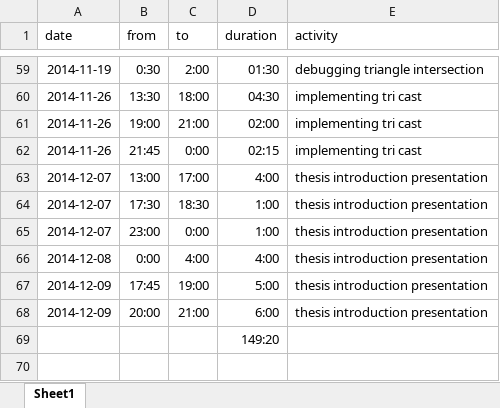
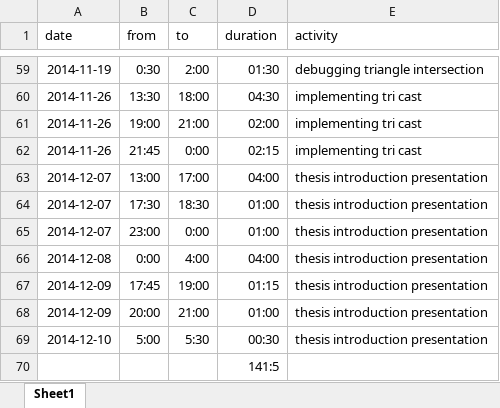
Before and after one commit to bernhardmgruber/master_thesis, an Excel workbook: documents/timelog.xlsx, sheet Sheet1, drawn as a sheet; only a part is shown, gaps mark what is left out; values as stored, in another font and other column widths than the file's, no borders; addresses are those after the commit; the diff names each change by its address in the sheet, - before the commit and + after, or states it on an @@ line.

```diff
--- a/documents/timelog.xlsx (sheet Sheet1)
+++ b/documents/timelog.xlsx (sheet Sheet1)
-D63 (duration): 4:00
+D63 (duration): 04:00
-D64:D65 (duration): 1:00
+D64:D65 (duration): 01:00
-D66 (duration): 4:00
+D66 (duration): 04:00
-D67 (duration): 5:00
+D67 (duration): 01:15
-D68 (duration): 6:00
+D68 (duration): 01:00
+row 69: 2014-12-10 | 5:00 | 5:30 | 00:30 | thesis introduction presentation
-D70 (duration): 149:20
+D70 (duration): 141:5
```
Also changed, not shown: 2 other files.
